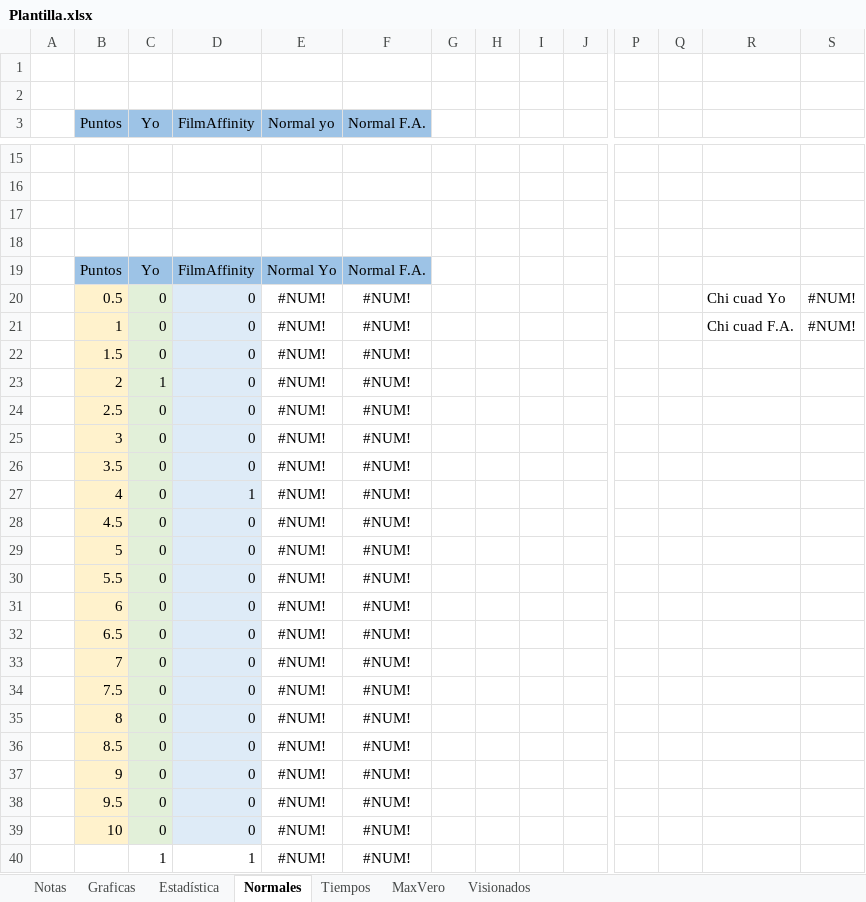
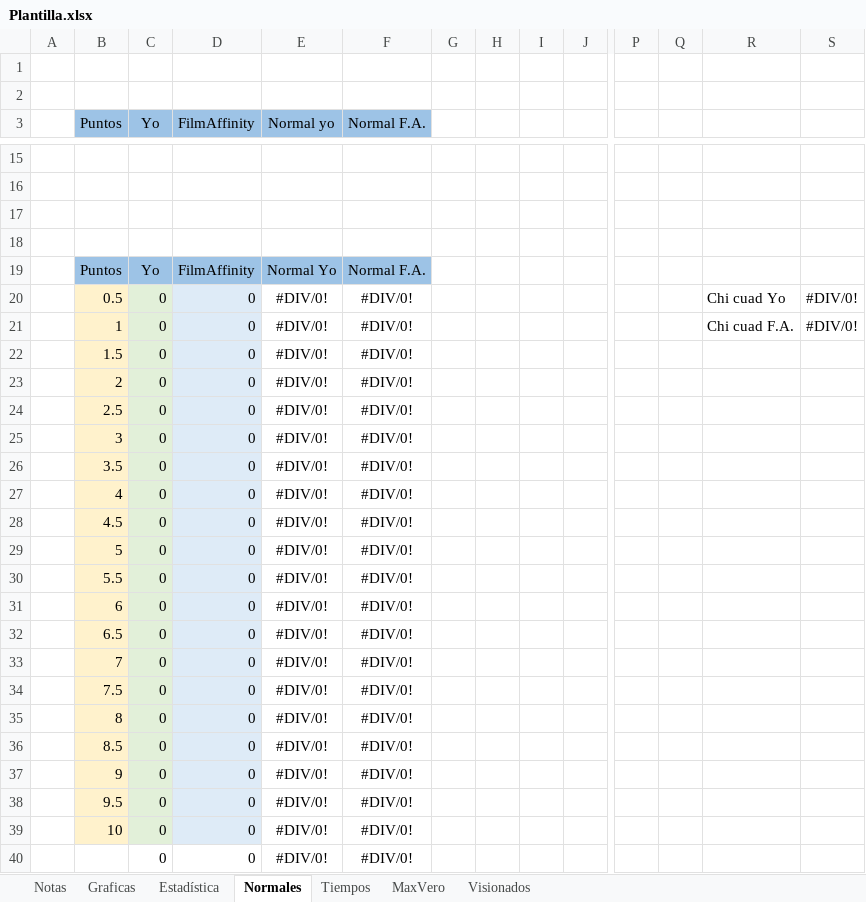
Before and after one commit to JorgeTC/Pelecolas, an Excel workbook: res/Readdata/Plantilla.xlsx, sheet Normales, drawn as a sheet; only a part is shown, gaps mark what is left out; values as stored, in another font and other column widths than the file's, no borders; charts and pictures and table styles not drawn; removed rows and columns are numbered as before the commit, all else as after; rows hold the shown columns only; the diff covers the shown part only; the diff names each change by its address in the sheet, - before the commit and + after, or states it on an @@ line.

```diff
--- a/res/Readdata/Plantilla.xlsx (sheet Normales)
+++ b/res/Readdata/Plantilla.xlsx (sheet Normales)
-E20:E22 (Normal yo): #NUM!
+E20:E22 (Normal yo): #DIV/0!
-F20:F22 (Normal F.A.): #NUM!
+F20:F22 (Normal F.A.): #DIV/0!
-S20:S21: #NUM!
+S20:S21: #DIV/0!
-row 23:  | 2 | 1 | 0 | #NUM! | #NUM!
+row 23:  | 2 | 0 | 0 | #DIV/0! | #DIV/0!
-E24:E26 (Normal yo): #NUM!
+E24:E26 (Normal yo): #DIV/0!
-F24:F26 (Normal F.A.): #NUM!
+F24:F26 (Normal F.A.): #DIV/0!
-row 27:  | 4 | 0 | 1 | #NUM! | #NUM!
+row 27:  | 4 | 0 | 0 | #DIV/0! | #DIV/0!
-E28:E39 (Normal yo): #NUM!
+E28:E39 (Normal yo): #DIV/0!
-F28:F39 (Normal F.A.): #NUM!
+F28:F39 (Normal F.A.): #DIV/0!
-row 40:  |  | 1 | 1 | #NUM! | #NUM!
+row 40:  |  | 0 | 0 | #DIV/0! | #DIV/0!
```
Also changed, not shown: 3 added rows, 3 removed rows and 16 edited cells elsewhere in this sheet, sheet Visionados, sheet Tiempos, sheet Estadística, sheet Notas, sheet MaxVero, charts or pictures.
